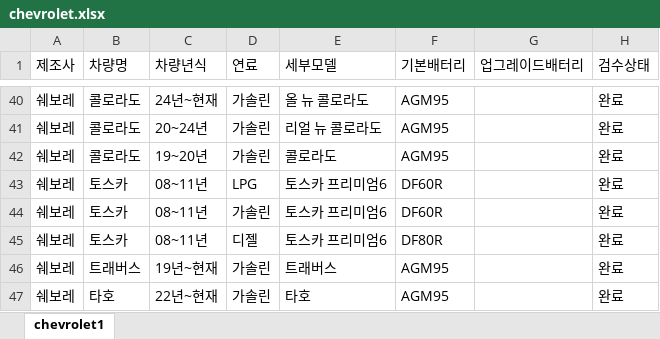
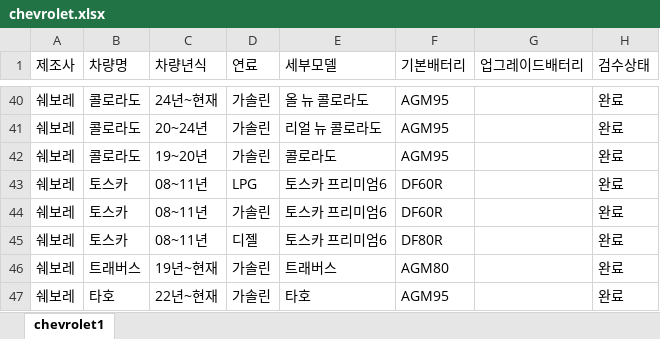
Before and after one commit to kangeol/ildeung-battery-v1, an Excel workbook: master-db/chevrolet.xlsx, sheet chevrolet1, drawn as a sheet; only a part is shown, gaps mark what is left out; values as stored, in another font and other column widths than the file's, no borders; the diff names each change by its address in the sheet, - before the commit and + after, or states it on an @@ line.

```diff
--- a/master-db/chevrolet.xlsx (sheet chevrolet1)
+++ b/master-db/chevrolet.xlsx (sheet chevrolet1)
-F46 (기본배터리): AGM95
+F46 (기본배터리): AGM80
```
Also changed, not shown: 6 other files.
